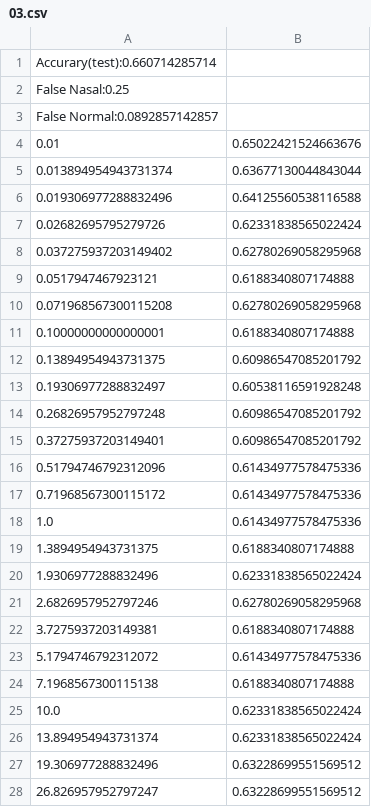
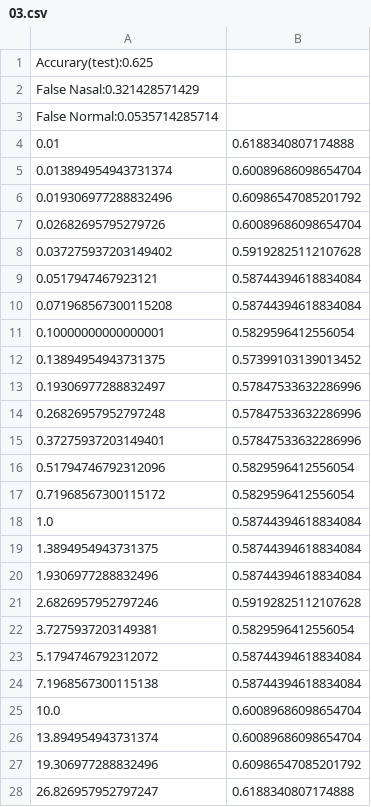
Before and after one commit to carolingfish/AutismVoicePrint, a CSV file: Results/sentence/03.csv, drawn as a sheet; only a part is shown; the diff covers the shown part only.

```diff
--- a/Results/sentence/03.csv
+++ b/Results/sentence/03.csv
@@ -1,28 +1,28 @@
-Accurary(test):0.660714285714
-False Nasal:0.25
-False Normal:0.0892857142857
-0.01	0.65022421524663676
-0.013894954943731374	0.63677130044843044
-0.019306977288832496	0.64125560538116588
-0.02682695795279726	0.62331838565022424
-0.037275937203149402	0.62780269058295968
-0.0517947467923121	0.6188340807174888
-0.071968567300115208	0.62780269058295968
-0.10000000000000001	0.6188340807174888
-0.13894954943731375	0.60986547085201792
-0.19306977288832497	0.60538116591928248
-0.26826957952797248	0.60986547085201792
-0.37275937203149401	0.60986547085201792
-0.51794746792312096	0.61434977578475336
-0.71968567300115172	0.61434977578475336
-1.0	0.61434977578475336
-1.3894954943731375	0.6188340807174888
-1.9306977288832496	0.62331838565022424
-2.6826957952797246	0.62780269058295968
-3.7275937203149381	0.6188340807174888
-5.1794746792312072	0.61434977578475336
-7.1968567300115138	0.6188340807174888
-10.0	0.62331838565022424
-13.894954943731374	0.62331838565022424
-19.306977288832496	0.63228699551569512
-26.826957952797247	0.63228699551569512
+Accurary(test):0.625
+False Nasal:0.321428571429
+False Normal:0.0535714285714
+0.01	0.6188340807174888
+0.013894954943731374	0.60089686098654704
+0.019306977288832496	0.60986547085201792
+0.02682695795279726	0.60089686098654704
+0.037275937203149402	0.59192825112107628
+0.0517947467923121	0.58744394618834084
+0.071968567300115208	0.58744394618834084
+0.10000000000000001	0.5829596412556054
+0.13894954943731375	0.57399103139013452
+0.19306977288832497	0.57847533632286996
+0.26826957952797248	0.57847533632286996
+0.37275937203149401	0.57847533632286996
+0.51794746792312096	0.5829596412556054
+0.71968567300115172	0.5829596412556054
+1.0	0.58744394618834084
+1.3894954943731375	0.58744394618834084
+1.9306977288832496	0.58744394618834084
+2.6826957952797246	0.59192825112107628
+3.7275937203149381	0.5829596412556054
+5.1794746792312072	0.58744394618834084
+7.1968567300115138	0.58744394618834084
+10.0	0.60089686098654704
+13.894954943731374	0.60089686098654704
+19.306977288832496	0.60986547085201792
+26.826957952797247	0.6188340807174888
```
Also changed, not shown: 24 edited cells elsewhere in this file, Results/sentence/01.csv, Results/sentence/02.csv, 3 other files.
